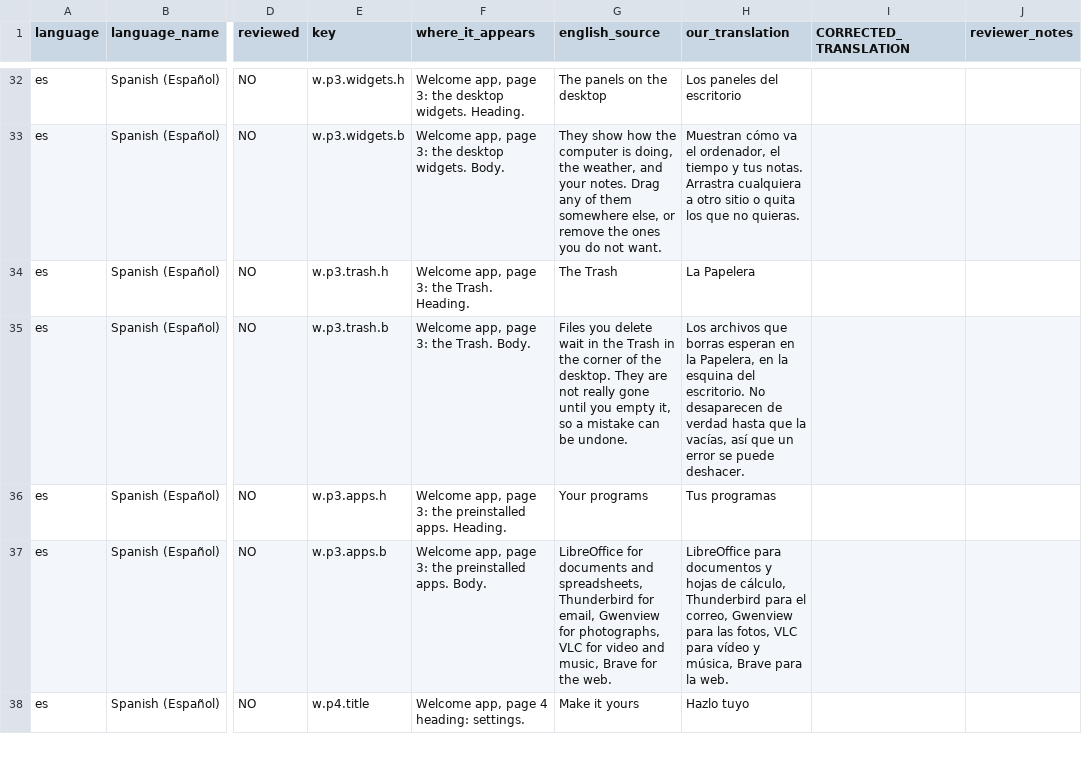
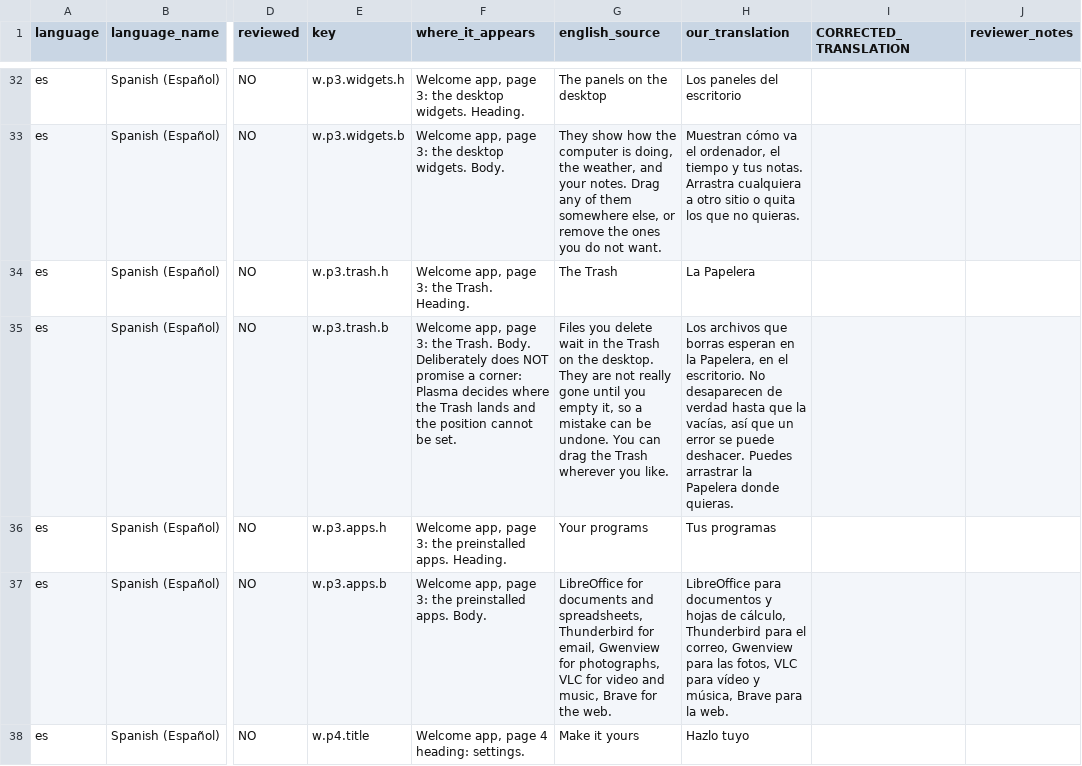
Before and after one commit to thebashantech-max/Bashan-OS, a CSV file: i18n/REVIEW.csv, drawn as a sheet; only a part is shown, gaps mark what is left out; the diff covers the shown part only; the diff names each change by its address in the sheet, - before the commit and + after, or states it on an @@ line.

```diff
--- a/i18n/REVIEW.csv
+++ b/i18n/REVIEW.csv
-F35 (where_it_appears): …Trash. Body.
+F35 (where_it_appears): …Trash. Body. Deliberately does NOT promise a corner: Plasma decides where the Trash lands and the position cannot be set.
-G35 (english_source): …the Trash in the corner of the desktop. They are not really gone until you empty it, so a mistake can be undone.
+G35 (english_source): …the Trash on the desktop. They are not really gone until you empty it, so a mistake can be undone. You can drag the Trash wherever you like.
-H35 (our_translation): …Papelera, en la esquina del escritorio. No desaparecen de verdad hasta que la vacías, así que un error se puede deshacer.
+H35 (our_translation): …Papelera, en el escritorio. No desaparecen de verdad hasta que la vacías, así que un error se puede deshacer. Puedes arrastrar la Papelera donde quieras.
```
Also changed, not shown: 33 edited cells elsewhere in this file, 10 other files.
